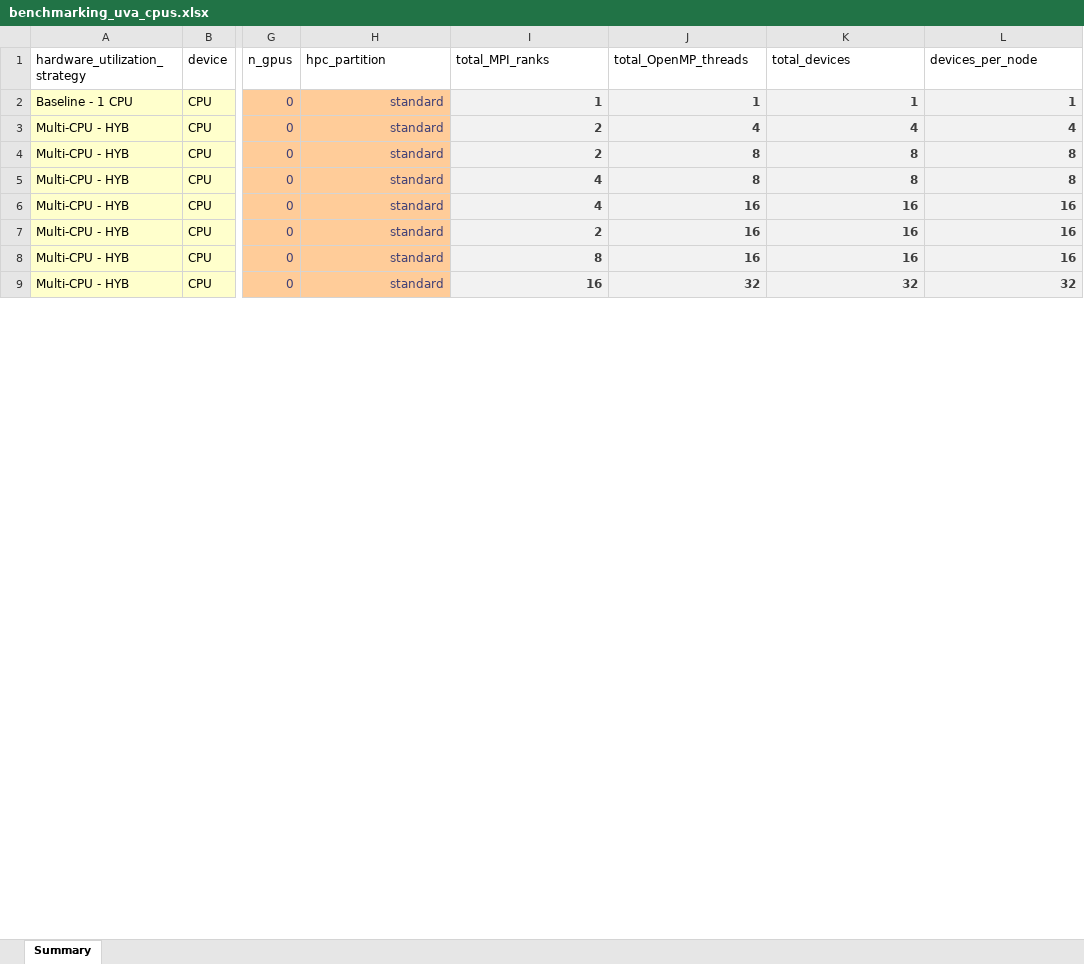
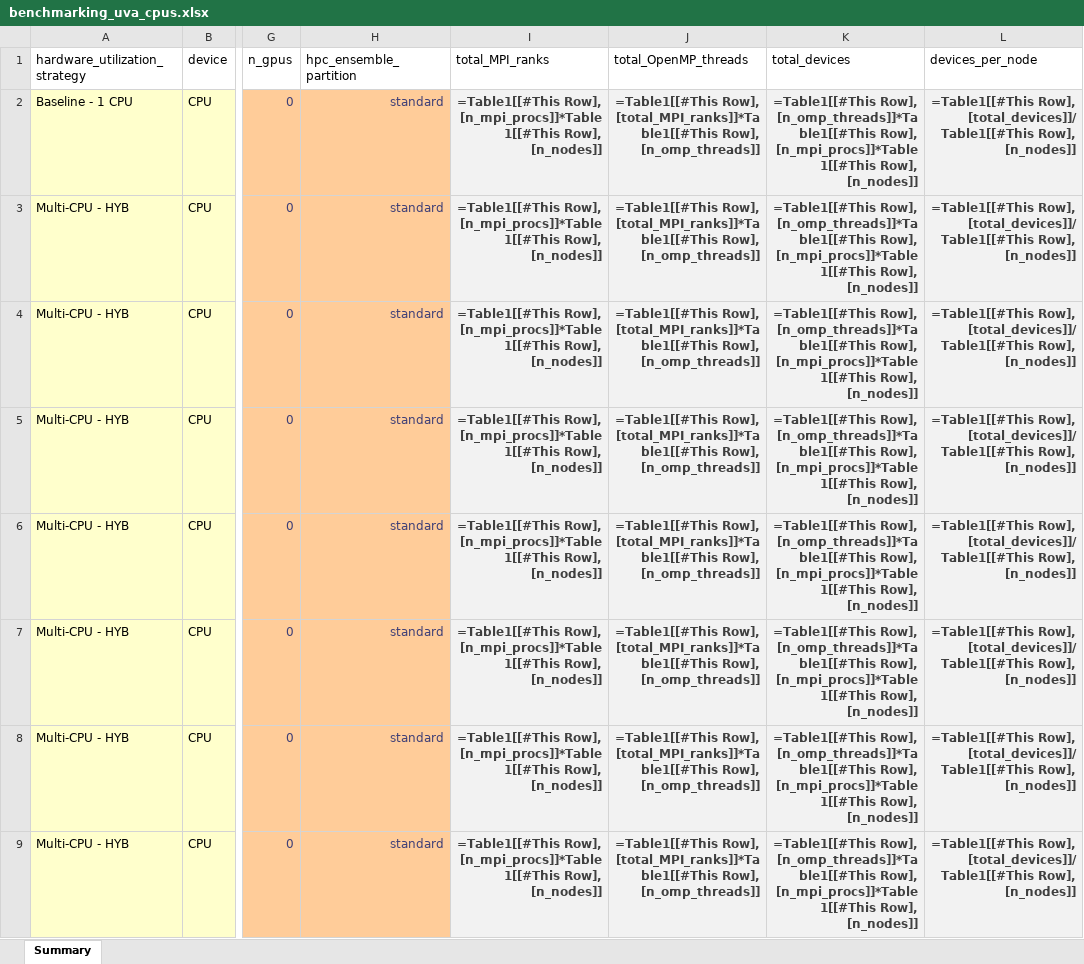
Before and after one commit to lassiterdc/TRITON-SWMM_toolkit, an Excel workbook: test_data/norfolk_coastal_flooding/benchmarking_uva_cpus.xlsx, sheet Summary, drawn as a sheet; only a part is shown, gaps mark what is left out; values as stored, in another font and other column widths than the file's, no borders; formulas without a stored value are shown as written; table styles not drawn; the diff covers the shown part only; the diff names each change by its address in the sheet, - before the commit and + after, or states it on an @@ line.

```diff
--- a/test_data/norfolk_coastal_flooding/benchmarking_uva_cpus.xlsx (sheet Summary)
+++ b/test_data/norfolk_coastal_flooding/benchmarking_uva_cpus.xlsx (sheet Summary)
-H1: hpc_partition
+H1: hpc_ensemble_partition
-I2 (total_MPI_ranks): 1
+I2 (total_MPI_ranks): =Table1[[#This Row], [n_mpi_procs]]*Table1[[#This Row], [n_nodes]]
-J2 (total_OpenMP_threads): 1
+J2 (total_OpenMP_threads): =Table1[[#This Row], [total_MPI_ranks]]*Table1[[#This Row], [n_omp_threads]]
-K2 (total_devices): 1
+K2 (total_devices): =Table1[[#This Row], [n_omp_threads]]*Table1[[#This Row], [n_mpi_procs]]*Table1[[#This Row], [n_nodes]]
-L2 (devices_per_node): 1
+L2 (devices_per_node): =Table1[[#This Row], [total_devices]]/Table1[[#This Row], [n_nodes]]
-I3:I4 (total_MPI_ranks): 2
+I3:I4 (total_MPI_ranks): =Table1[[#This Row], [n_mpi_procs]]*Table1[[#This Row], [n_nodes]]
-J3 (total_OpenMP_threads): 4
+J3 (total_OpenMP_threads): =Table1[[#This Row], [total_MPI_ranks]]*Table1[[#This Row], [n_omp_threads]]
-K3 (total_devices): 4
+K3 (total_devices): =Table1[[#This Row], [n_omp_threads]]*Table1[[#This Row], [n_mpi_procs]]*Table1[[#This Row], [n_nodes]]
-L3 (devices_per_node): 4
+L3 (devices_per_node): =Table1[[#This Row], [total_devices]]/Table1[[#This Row], [n_nodes]]
-J4:J5 (total_OpenMP_threads): 8
+J4:J5 (total_OpenMP_threads): =Table1[[#This Row], [total_MPI_ranks]]*Table1[[#This Row], [n_omp_threads]]
-K4:K5 (total_devices): 8
+K4:K5 (total_devices): =Table1[[#This Row], [n_omp_threads]]*Table1[[#This Row], [n_mpi_procs]]*Table1[[#This Row], [n_nodes]]
-L4:L5 (devices_per_node): 8
+L4:L5 (devices_per_node): =Table1[[#This Row], [total_devices]]/Table1[[#This Row], [n_nodes]]
-I5:I6 (total_MPI_ranks): 4
+I5:I6 (total_MPI_ranks): =Table1[[#This Row], [n_mpi_procs]]*Table1[[#This Row], [n_nodes]]
-J6:J8 (total_OpenMP_threads): 16
+J6:J8 (total_OpenMP_threads): =Table1[[#This Row], [total_MPI_ranks]]*Table1[[#This Row], [n_omp_threads]]
-K6:K8 (total_devices): 16
+K6:K8 (total_devices): =Table1[[#This Row], [n_omp_threads]]*Table1[[#This Row], [n_mpi_procs]]*Table1[[#This Row], [n_nodes]]
-L6:L8 (devices_per_node): 16
+L6:L8 (devices_per_node): =Table1[[#This Row], [total_devices]]/Table1[[#This Row], [n_nodes]]
-I7 (total_MPI_ranks): 2
+I7 (total_MPI_ranks): =Table1[[#This Row], [n_mpi_procs]]*Table1[[#This Row], [n_nodes]]
-I8 (total_MPI_ranks): 8
+I8 (total_MPI_ranks): =Table1[[#This Row], [n_mpi_procs]]*Table1[[#This Row], [n_nodes]]
-I9 (total_MPI_ranks): 16
+I9 (total_MPI_ranks): =Table1[[#This Row], [n_mpi_procs]]*Table1[[#This Row], [n_nodes]]
-J9 (total_OpenMP_threads): 32
+J9 (total_OpenMP_threads): =Table1[[#This Row], [total_MPI_ranks]]*Table1[[#This Row], [n_omp_threads]]
-K9 (total_devices): 32
+K9 (total_devices): =Table1[[#This Row], [n_omp_threads]]*Table1[[#This Row], [n_mpi_procs]]*Table1[[#This Row], [n_nodes]]
-L9 (devices_per_node): 32
+L9 (devices_per_node): =Table1[[#This Row], [total_devices]]/Table1[[#This Row], [n_nodes]]
```
Also changed, not shown: 164 edited cells elsewhere in this sheet, 1 other file.
